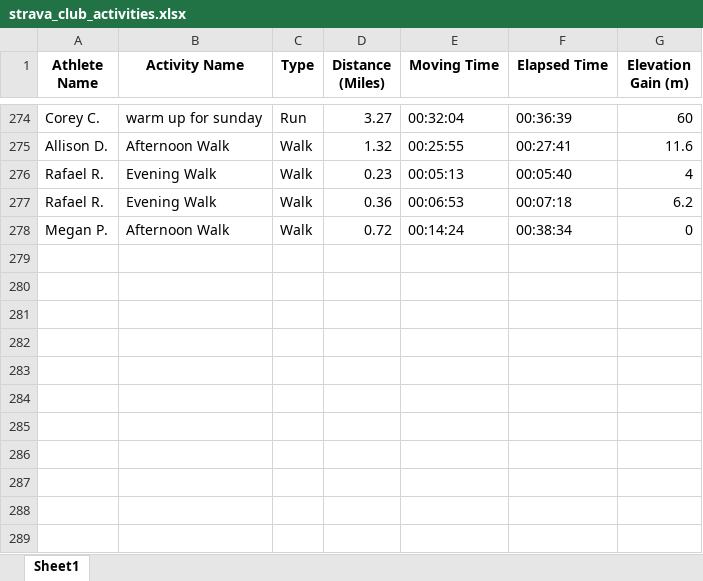
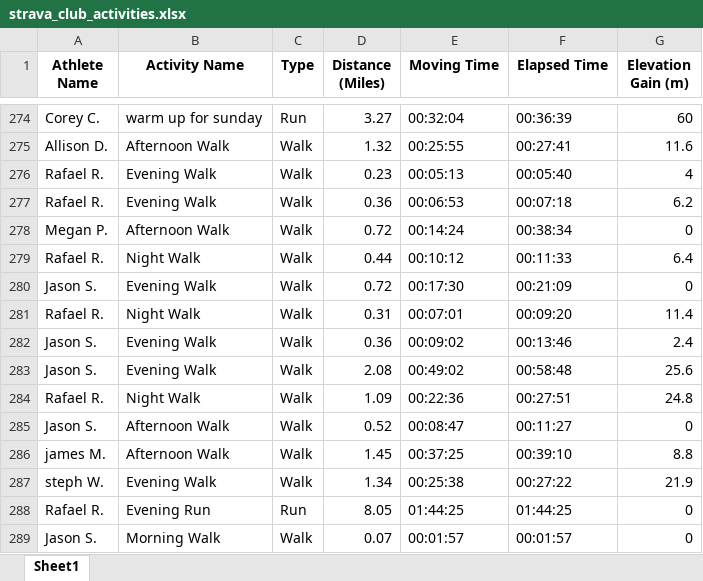
Before and after one commit to aiteam5-hub/TeamDistanceChallenge, an Excel workbook: strava_club_activities.xlsx, sheet Sheet1, drawn as a sheet; only a part is shown, gaps mark what is left out; values as stored, in another font and other column widths than the file's, no borders; the diff names each change by its address in the sheet, - before the commit and + after, or states it on an @@ line.

```diff
--- a/strava_club_activities.xlsx (sheet Sheet1)
+++ b/strava_club_activities.xlsx (sheet Sheet1)
+row 279: Rafael R. | Night Walk | Walk | 0.44 | 00:10:12 | 00:11:33 | 6.4
+row 280: Jason S. | Evening Walk | Walk | 0.72 | 00:17:30 | 00:21:09 | 0
+row 281: Rafael R. | Night Walk | Walk | 0.31 | 00:07:01 | 00:09:20 | 11.4
+row 282: Jason S. | Evening Walk | Walk | 0.36 | 00:09:02 | 00:13:46 | 2.4
+row 283: Jason S. | Evening Walk | Walk | 2.08 | 00:49:02 | 00:58:48 | 25.6
+row 284: Rafael R. | Night Walk | Walk | 1.09 | 00:22:36 | 00:27:51 | 24.8
+row 285: Jason S. | Afternoon Walk | Walk | 0.52 | 00:08:47 | 00:11:27 | 0
+row 286: james M. | Afternoon Walk | Walk | 1.45 | 00:37:25 | 00:39:10 | 8.8
+row 287: steph W. | Evening Walk | Walk | 1.34 | 00:25:38 | 00:27:22 | 21.9
+row 288: Rafael R. | Evening Run | Run | 8.05 | 01:44:25 | 01:44:25 | 0
+row 289: Jason S. | Morning Walk | Walk | 0.07 | 00:01:57 | 00:01:57 | 0
```
Also changed, not shown: 1 other file.
